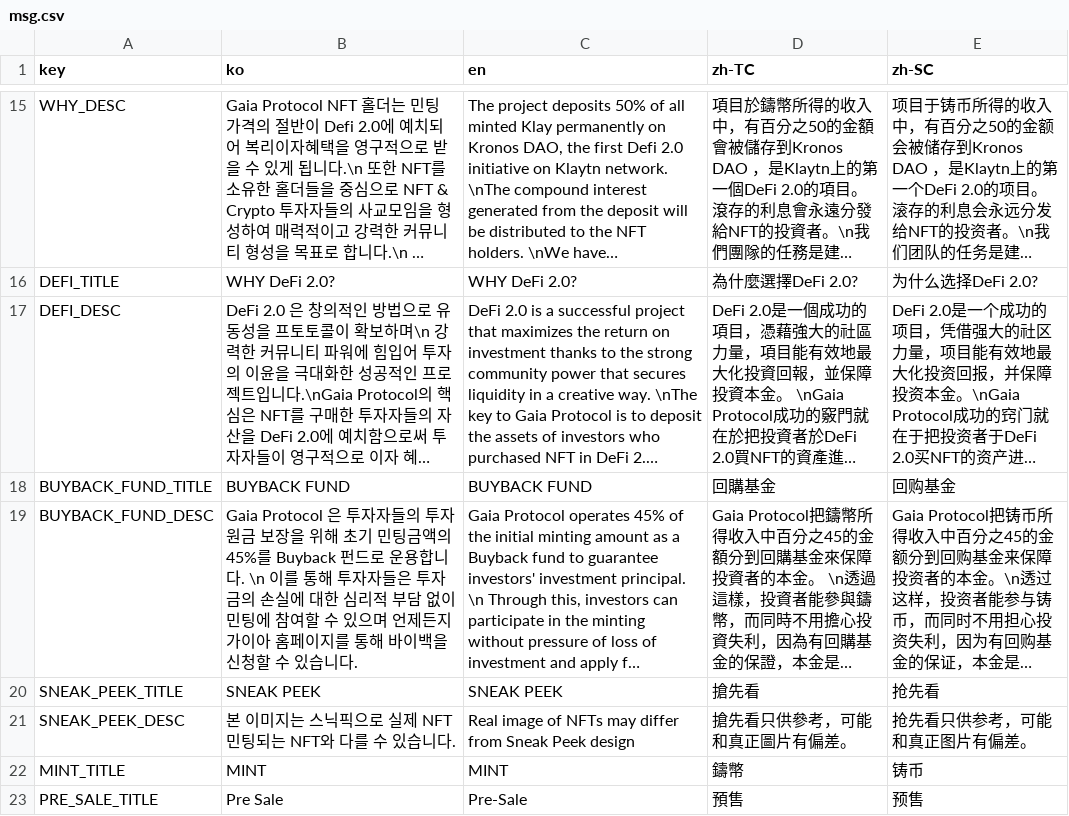
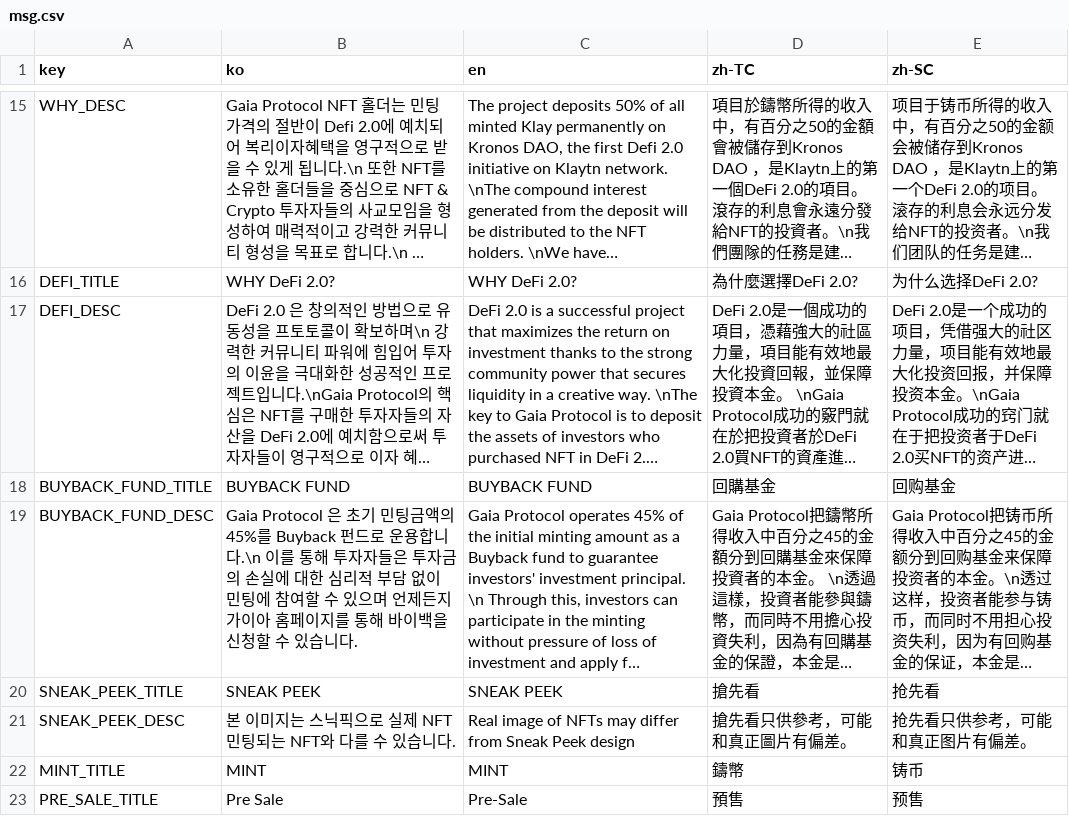
Before and after one commit to gaiaprotocol-v1/gaia-genesis-landing, a CSV file: docs/msg.csv, drawn as a sheet; only a part is shown, gaps mark what is left out; long unchanged cells end in …; the diff names each change by its address in the sheet, - before the commit and + after, or states it on an @@ line.

Commit message:
docs: 바이백 설명 문구 변경

```diff
--- a/docs/msg.csv
+++ b/docs/msg.csv
-B19 (ko): Gaia Protocol 은 투자자들의 투자원금 보장을 위해 초기 민팅금액의 45%를 Buyback 펀드로 운용합니다. \n 이를 통…
+B19 (ko): Gaia Protocol 은 초기 민팅금액의 45%를 Buyback 펀드로 운용합니다.\n 이를 통…
```
